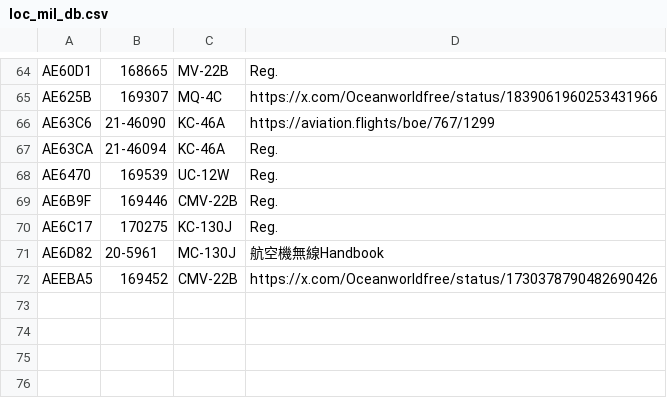
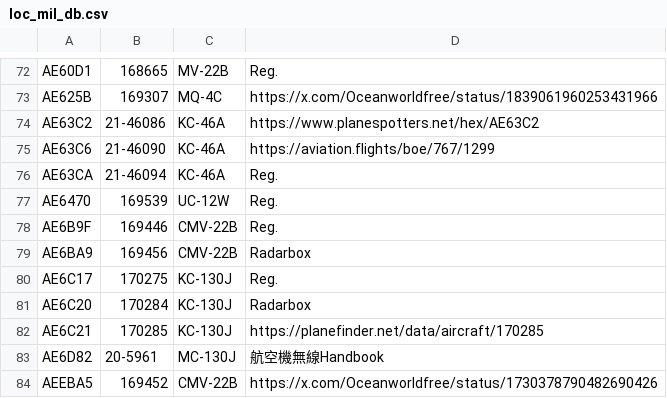
Before and after one commit to oki098972/tar1090_972, a CSV file: html/loc_mil_db.csv, drawn as a sheet; only a part is shown, gaps mark what is left out; the diff covers the shown part only.

Commit message:
add planes

```diff
--- a/html/loc_mil_db.csv
+++ b/html/loc_mil_db.csv
@@ -65,2 +73,3 @@ AE60D1,168665,MV-22B,Reg.
 AE625B,169307,MQ-4C,https://x.com/Oceanworldfree/status/1839061960253431966
+AE63C2,21-46086,KC-46A,https://www.planespotters.net/hex/AE63C2
 AE63C6,21-46090,KC-46A,https://aviation.flights/boe/767/1299
@@ -69,3 +78,6 @@ AE6470,169539,UC-12W,Reg.
 AE6B9F,169446,CMV-22B,Reg.
+AE6BA9,169456,CMV-22B,Radarbox
 AE6C17,170275,KC-130J,Reg.
+AE6C20,170284,KC-130J,Radarbox
+AE6C21,170285,KC-130J,https://planefinder.net/data/aircraft/170285
 AE6D82,20-5961,MC-130J,航空機無線Handbook
```
Also changed, not shown: 8 added rows elsewhere in this file.
